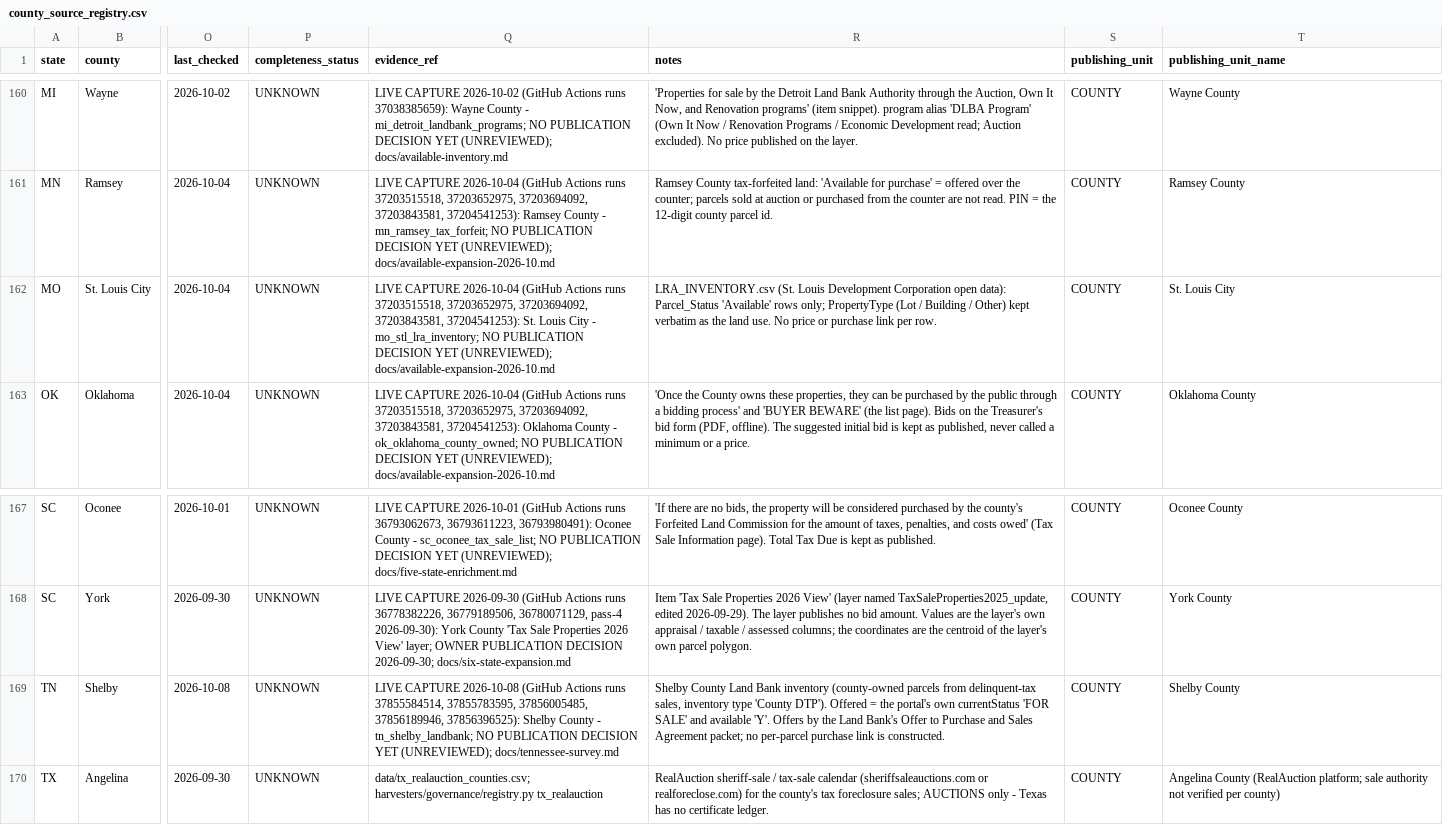
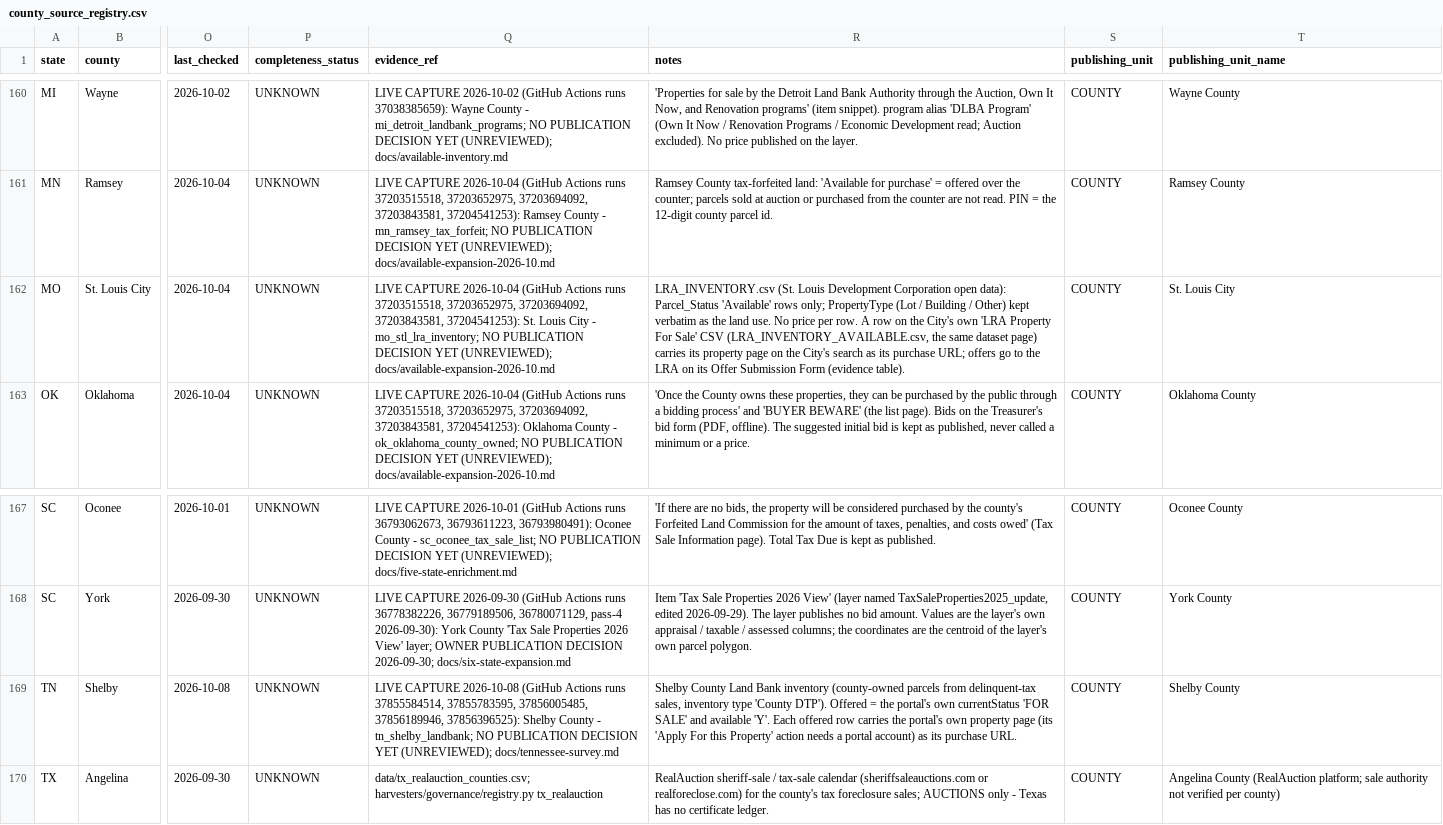
Before and after one commit to rodzmodzllc-max/taxdeed-scraper, a CSV file: data/county_source_registry.csv, drawn as a sheet; only a part is shown, gaps mark what is left out; the diff names each change by its address in the sheet, - before the commit and + after, or states it on an @@ line.

```diff
--- a/data/county_source_registry.csv
+++ b/data/county_source_registry.csv
-R162 (notes): …No price or purchase link per row.
+R162 (notes): …No price per row. A row on the City's own 'LRA Property For Sale' CSV (LRA_INVENTORY_AVAILABLE.csv, the same dataset page) carries its property page on the City's search as its purchase URL; offers go to the LRA on its Offer Submission Form (evidence table).
-R169 (notes): …available 'Y'. Offers by the Land Bank's Offer to Purchase and Sales Agreement packet; no per-parcel purchase link is constructed.
+R169 (notes): …available 'Y'. Each offered row carries the portal's own property page (its 'Apply For this Property' action needs a portal account) as its purchase URL.
```
Also changed, not shown: data/state_rules.csv, data/state_rules_history.csv, 32 other files.
